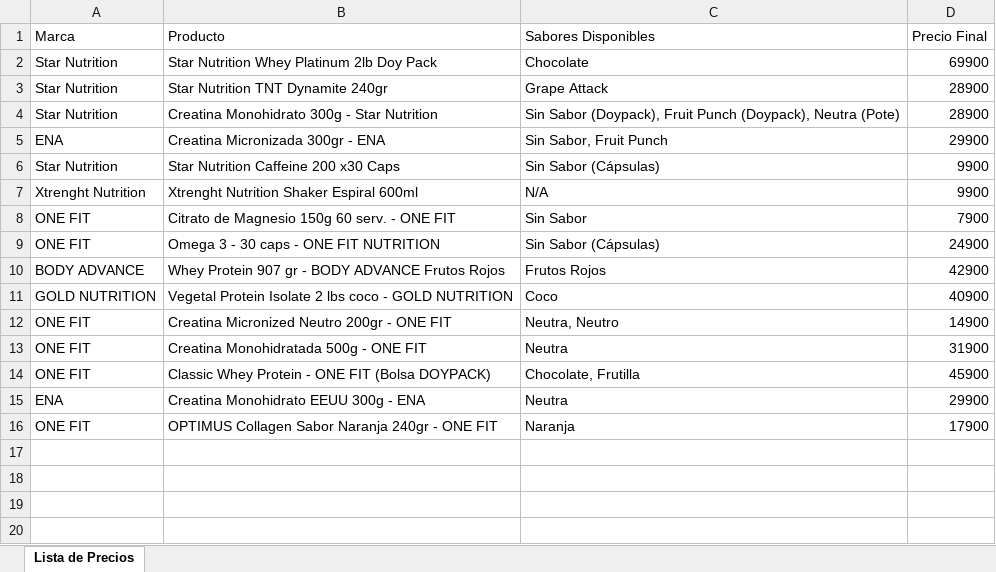
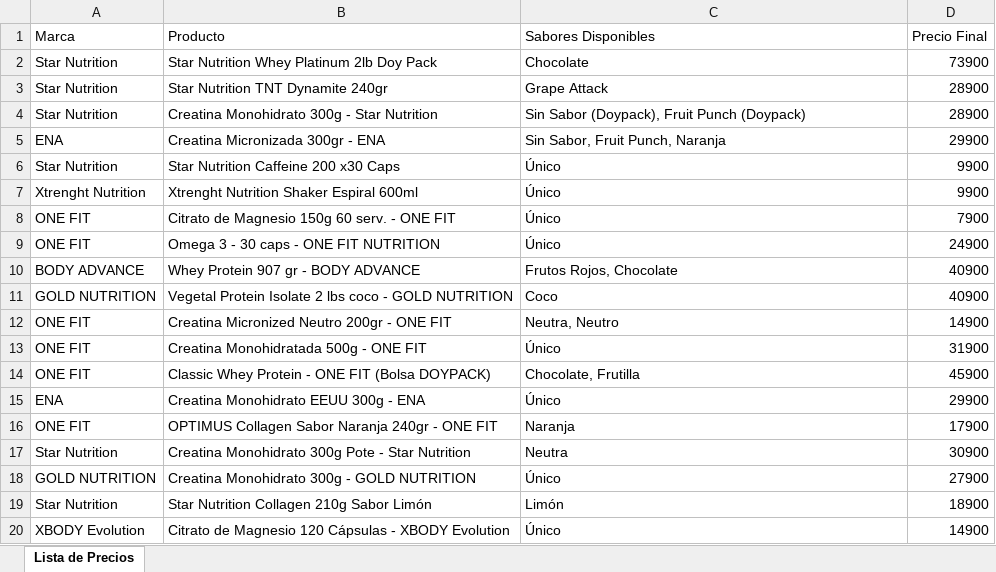
Before and after one commit to MAYK2/artyom-fit-app, an Excel workbook: lista_precios_clientes.xlsx, sheet Lista de Precios, drawn as a sheet; values as stored, in another font and other column widths than the file's, no borders; removed rows and columns are numbered as before the commit, all else as after; the diff names each change by its address in the sheet, - before the commit and + after, or states it on an @@ line.

Commit message:
feat: agregar Colageno Star Nutrition, Citrato de Magnesio XBODY y ajustar precio Creatina Gold a 27900

```diff
--- a/lista_precios_clientes.xlsx (sheet Lista de Precios)
+++ b/lista_precios_clientes.xlsx (sheet Lista de Precios)
-D2 (Precio Final): 69900
+D2 (Precio Final): 73900
-C4 (Sabores Disponibles): …Fruit Punch (Doypack), Neutra (Pote)
+C4 (Sabores Disponibles): …Fruit Punch (Doypack)
-C5 (Sabores Disponibles): Sin Sabor, Fruit Punch
+C5 (Sabores Disponibles): Sin Sabor, Fruit Punch, Naranja
-C6 (Sabores Disponibles): Sin Sabor (Cápsulas)
+C6 (Sabores Disponibles): Único
-C7 (Sabores Disponibles): N/A
+C7 (Sabores Disponibles): Único
-C8 (Sabores Disponibles): Sin Sabor
+C8 (Sabores Disponibles): Único
-C9 (Sabores Disponibles): Sin Sabor (Cápsulas)
+C9 (Sabores Disponibles): Único
-row 10: BODY ADVANCE | Whey Protein 907 gr - BODY ADVANCE Frutos Rojos | Frutos Rojos | 42900
+row 10: BODY ADVANCE | Whey Protein 907 gr - BODY ADVANCE | Frutos Rojos, Chocolate | 40900
-C13 (Sabores Disponibles): Neutra
+C13 (Sabores Disponibles): Único
-C15 (Sabores Disponibles): Neutra
+C15 (Sabores Disponibles): Único
+row 17: Star Nutrition | Creatina Monohidrato 300g Pote - Star Nutrition | Neutra | 30900
+row 18: GOLD NUTRITION | Creatina Monohidrato 300g - GOLD NUTRITION | Único | 27900
+row 19: Star Nutrition | Star Nutrition Collagen 210g Sabor Limón | Limón | 18900
+row 20: XBODY Evolution | Citrato de Magnesio 120 Cápsulas - XBODY Evolution | Único | 14900
```
Also changed, not shown: 4 other files.
